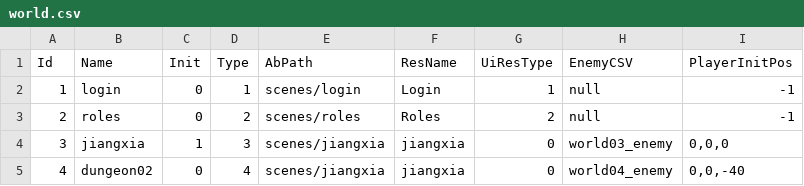
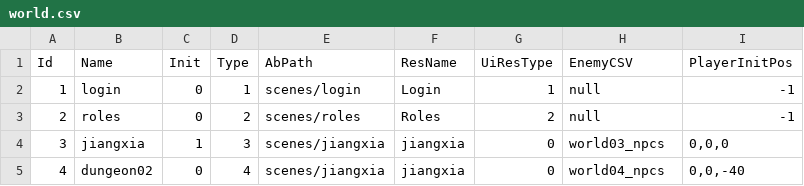
Before and after one commit to dreamerlee9489/Unity-MMO-Server, a CSV file: tcp_server/res/resource/world.csv, drawn as a sheet.

```diff
--- a/tcp_server/res/resource/world.csv
+++ b/tcp_server/res/resource/world.csv
@@ -3,3 +3,3 @@ Id,Name,Init,Type,AbPath,ResName,UiResType,EnemyCSV,PlayerInitPos
 2,roles,0,2,scenes/roles,Roles,2,null,-1
-3,jiangxia,1,3,scenes/jiangxia,jiangxia,0,world03_enemy,"0,0,0"
-4,dungeon02,0,4,scenes/jiangxia,jiangxia,0,world04_enemy,"0,0,-40"
+3,jiangxia,1,3,scenes/jiangxia,jiangxia,0,world03_npcs,"0,0,0"
+4,dungeon02,0,4,scenes/jiangxia,jiangxia,0,world04_npcs,"0,0,-40"
```
Also changed, not shown: 40 other files.
